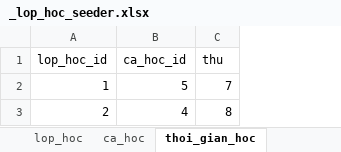
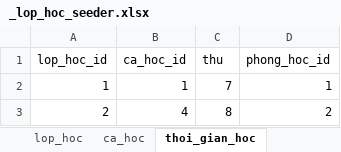
Before and after one commit to kehuydiet9x1998/DoAn_Final, an Excel workbook: database/seeders/_lop_hoc_seeder.xlsx, sheet thoi_gian_hoc, drawn as a sheet; values as stored, in another font and other column widths than the file's, no borders; the diff names each change by its address in the sheet, - before the commit and + after, or states it on an @@ line.

```diff
--- a/database/seeders/_lop_hoc_seeder.xlsx (sheet thoi_gian_hoc)
+++ b/database/seeders/_lop_hoc_seeder.xlsx (sheet thoi_gian_hoc)
+column D (phong_hoc_id), rows 2-3: 1 | 2
-B2 (ca_hoc_id): 5
+B2 (ca_hoc_id): 1
```
Also changed, not shown: sheet ca_hoc, sheet lop_hoc, database/seeders/_danh_muc_seeder.xlsx, 17 other files.
